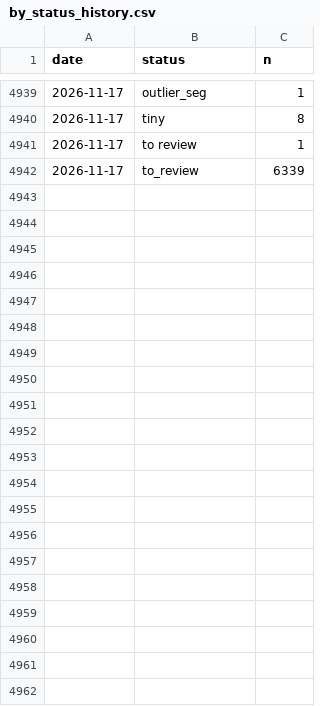
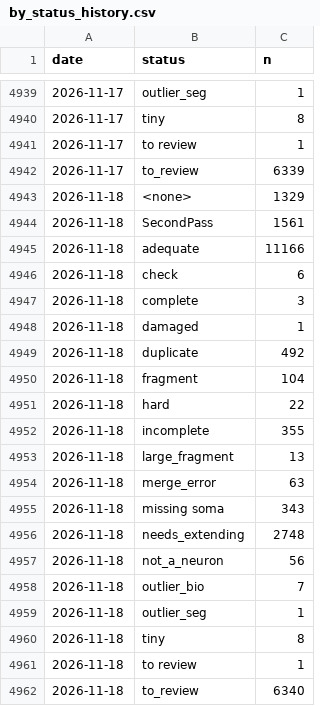
Before and after one commit to flyconnectome/aedesqc, a CSV file: metrics/by_status_history.csv, drawn as a sheet; only a part is shown, gaps mark what is left out.

```diff
--- a/metrics/by_status_history.csv
+++ b/metrics/by_status_history.csv
@@ -4942 +4942,21 @@ date,status,n
 2026-11-17,to_review,6339
+2026-11-18,<none>,1329
+2026-11-18,SecondPass,1561
+2026-11-18,adequate,11166
+2026-11-18,check,6
+2026-11-18,complete,3
+2026-11-18,damaged,1
+2026-11-18,duplicate,492
+2026-11-18,fragment,104
+2026-11-18,hard,22
+2026-11-18,incomplete,355
+2026-11-18,large_fragment,13
+2026-11-18,merge_error,63
+2026-11-18,missing soma,343
+2026-11-18,needs_extending,2748
+2026-11-18,not_a_neuron,56
+2026-11-18,outlier_bio,7
+2026-11-18,outlier_seg,1
+2026-11-18,tiny,8
+2026-11-18,to review,1
+2026-11-18,to_review,6340
```
Also changed, not shown: metrics/annotation_history.csv, metrics/by_superclass_history.csv, 1 other file.
